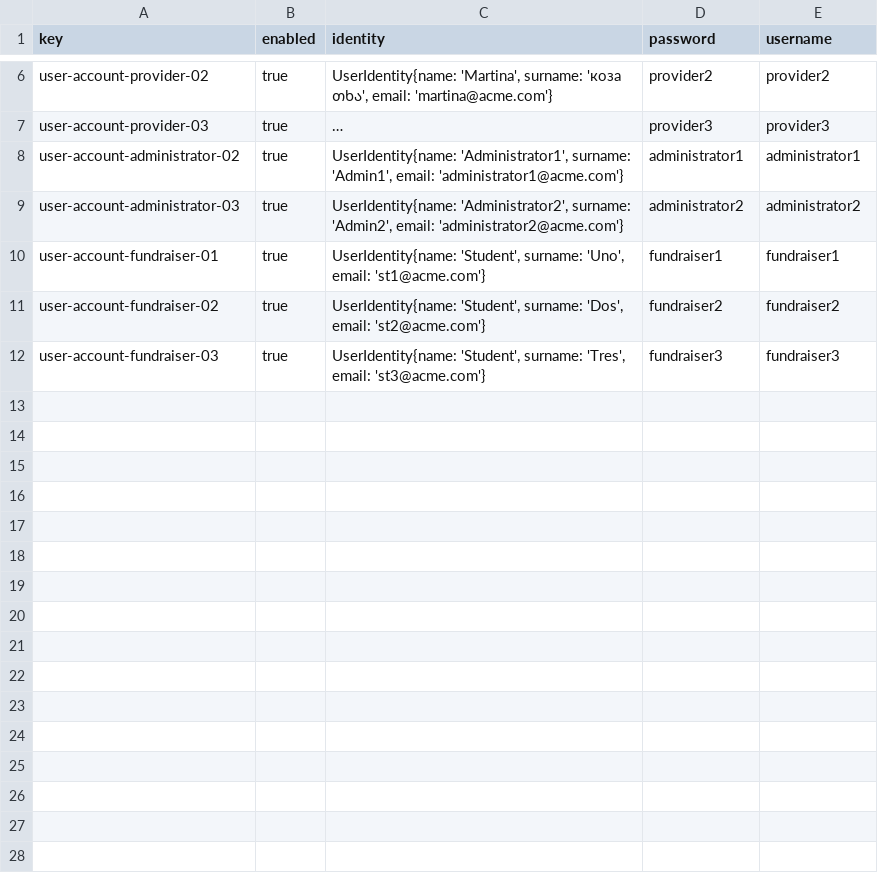
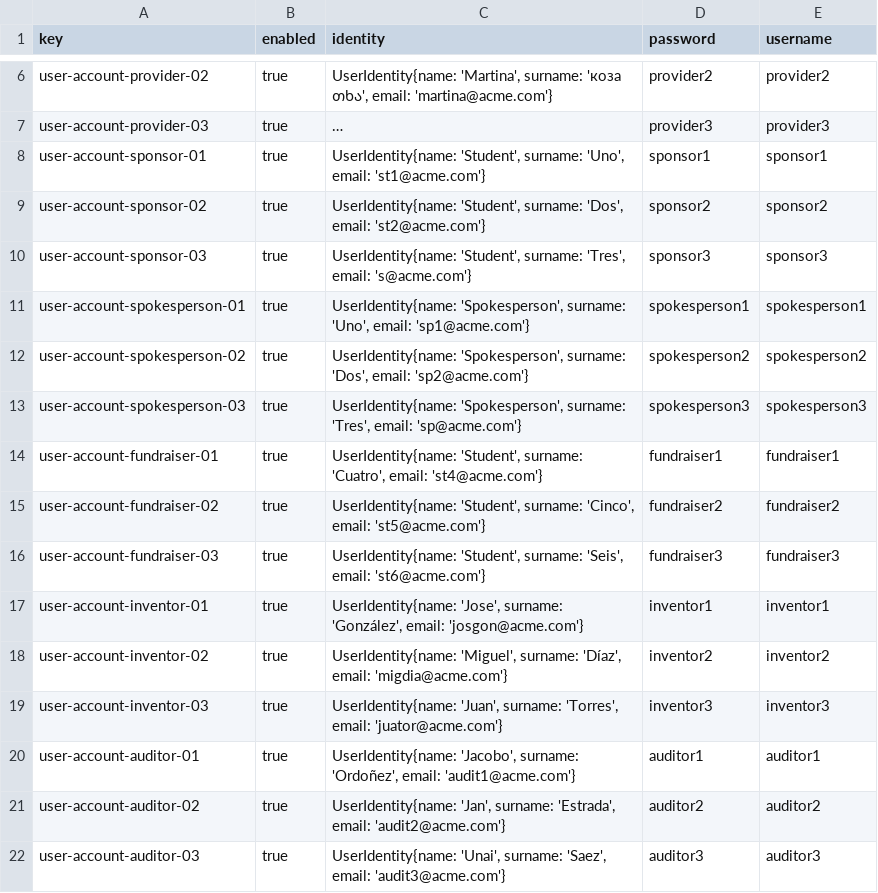
Before and after one commit to ivafrurai/Acme-Starters-C, a CSV file: src/main/resources/WEB-INF/data/sample/batch-01/user-account.csv, drawn as a sheet; only a part is shown, gaps mark what is left out; long unchanged cells end in …; removed rows and columns are numbered as before the commit, all else as after; the diff names each change by its address in the sheet, - before the commit and + after, or states it on an @@ line.

Commit message:
Sponsorship validator y populators corregidos

```diff
--- a/src/main/resources/WEB-INF/data/sample/batch-01/user-account.csv
+++ b/src/main/resources/WEB-INF/data/sample/batch-01/user-account.csv
-row 8: user-account-administrator-02 | true | UserIdentity{name: 'Administrator1', surname: 'Admin1', email: 'administrator1@acme.com'} | administrator1 | administrator1
-row 9: user-account-administrator-03 | true | UserIdentity{name: 'Administrator2', surname: 'Admin2', email: 'administrator2@acme.com'} | administrator2 | administrator2
+row 8: user-account-sponsor-01 | true | UserIdentity{name: 'Student', surname: 'Uno', email: 'st1@acme.com'} | sponsor1 | sponsor1
+row 9: user-account-sponsor-02 | true | UserIdentity{name: 'Student', surname: 'Dos', email: 'st2@acme.com'} | sponsor2 | sponsor2
+row 10: user-account-sponsor-03 | true | UserIdentity{name: 'Student', surname: 'Tres', email: 's@acme.com'} | sponsor3 | sponsor3
+row 11: user-account-spokesperson-01 | true | UserIdentity{name: 'Spokesperson', surname: 'Uno', email: 'sp1@acme.com'} | spokesperson1 | spokesperson1
+row 12: user-account-spokesperson-02 | true | UserIdentity{name: 'Spokesperson', surname: 'Dos', email: 'sp2@acme.com'} | spokesperson2 | spokesperson2
+row 13: user-account-spokesperson-03 | true | UserIdentity{name: 'Spokesperson', surname: 'Tres', email: 'sp@acme.com'} | spokesperson3 | spokesperson3
-C14 (identity): …'Student', surname: 'Uno', email: 'st1@acme.com'}
+C14 (identity): …'Student', surname: 'Cuatro', email: 'st4@acme.com'}
-C15 (identity): …'Student', surname: 'Dos', email: 'st2@acme.com'}
+C15 (identity): …'Student', surname: 'Cinco', email: 'st5@acme.com'}
-C16 (identity): …'Student', surname: 'Tres', email: 'st3@acme.com'}
+C16 (identity): …'Student', surname: 'Seis', email: 'st6@acme.com'}
+row 17: user-account-inventor-01 | true | UserIdentity{name: 'Jose', surname: 'González', email: 'josgon@acme.com'} | inventor1 | inventor1
+row 18: user-account-inventor-02 | true | UserIdentity{name: 'Miguel', surname: 'Díaz', email: 'migdia@acme.com'} | inventor2 | inventor2
+row 19: user-account-inventor-03 | true | UserIdentity{name: 'Juan', surname: 'Torres', email: 'juator@acme.com'} | inventor3 | inventor3
+row 20: user-account-auditor-01 | true | UserIdentity{name: 'Jacobo', surname: 'Ordoñez', email: 'audit1@acme.com'} | auditor1 | auditor1
+row 21: user-account-auditor-02 | true | UserIdentity{name: 'Jan', surname: 'Estrada', email: 'audit2@acme.com'} | auditor2 | auditor2
+row 22: user-account-auditor-03 | true | UserIdentity{name: 'Unai', surname: 'Saez', email: 'audit3@acme.com'} | auditor3 | auditor3
```
Also changed, not shown: src/main/resources/WEB-INF/data/initial/batch-01/user-account.csv, 16 other files.
